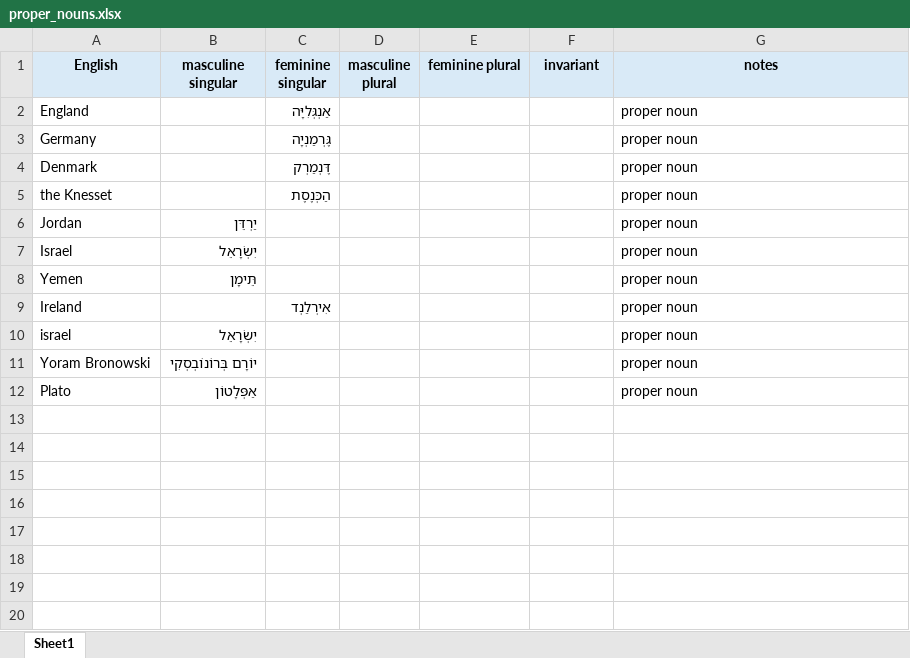
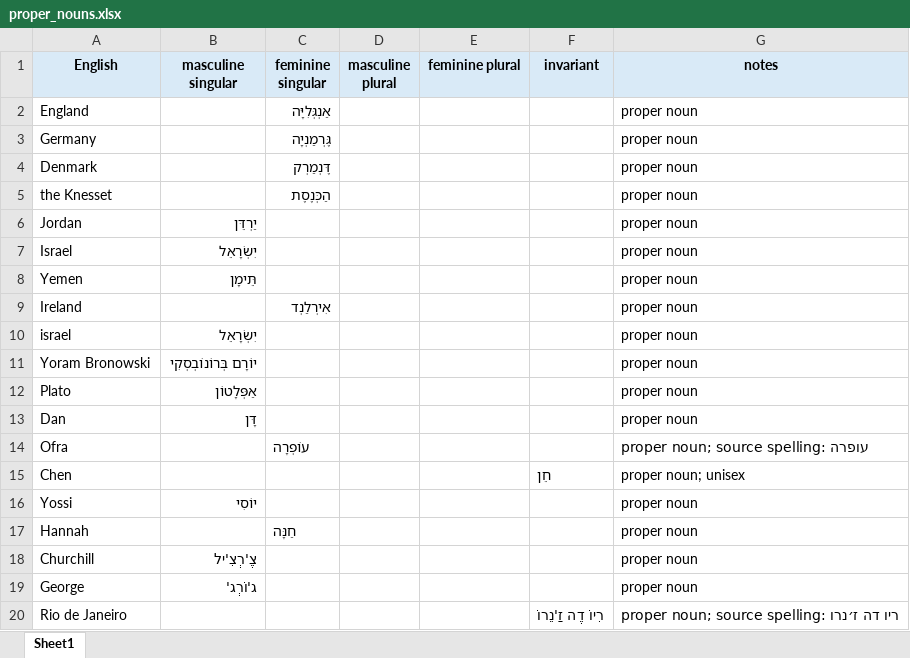
Before and after one commit to IlyaKuprov/Spinach, an Excel workbook: etc/hebrew/proper_nouns.xlsx, sheet Sheet1, drawn as a sheet; values as stored, in another font and other column widths than the file's, no borders; the diff names each change by its address in the sheet, - before the commit and + after, or states it on an @@ line.

Commit message:
Add Hebrew flashcards from directions exercise

```diff
--- a/etc/hebrew/proper_nouns.xlsx (sheet Sheet1)
+++ b/etc/hebrew/proper_nouns.xlsx (sheet Sheet1)
+row 13: Dan | דָּן |  |  |  |  | proper noun
+row 14: Ofra |  | עוֹפְרָה |  |  |  | proper noun; source spelling: עופרה
+row 15: Chen |  |  |  |  | חֵן | proper noun; unisex
+row 16: Yossi | יוֹסִי |  |  |  |  | proper noun
+row 17: Hannah |  | חַנָּה |  |  |  | proper noun
+row 18: Churchill | צֶ'רְצִ'יל |  |  |  |  | proper noun
+row 19: George | ג'וֹרְג' |  |  |  |  | proper noun
+row 20: Rio de Janeiro |  |  |  |  | רִיוֹ דֶה זַ'נֵרוֹ | proper noun; source spelling: ריו דה ז׳נרו
```
Also changed, not shown: etc/hebrew/adjectives.xlsx, etc/hebrew/nouns.xlsx, 4 other files.
